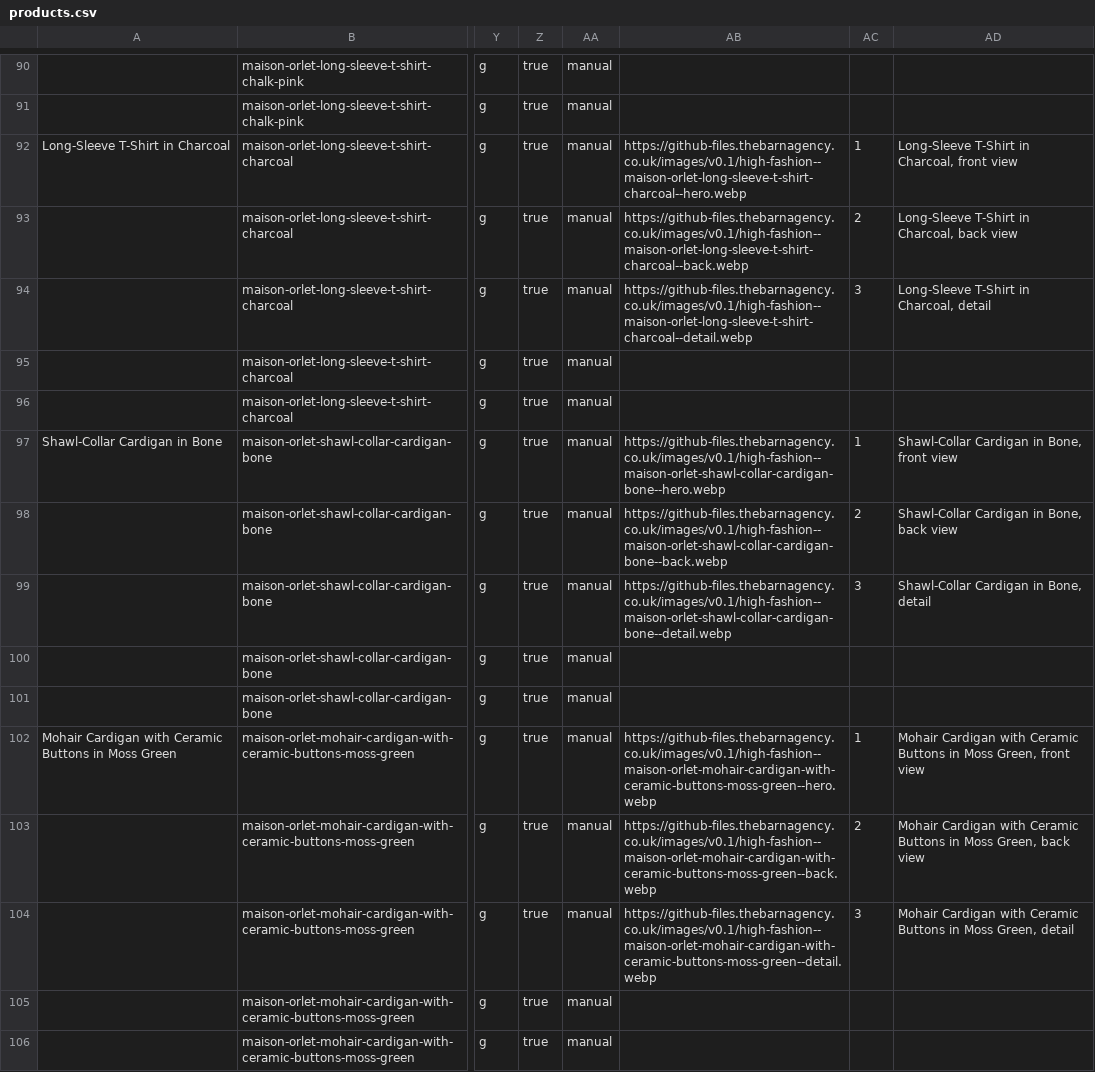
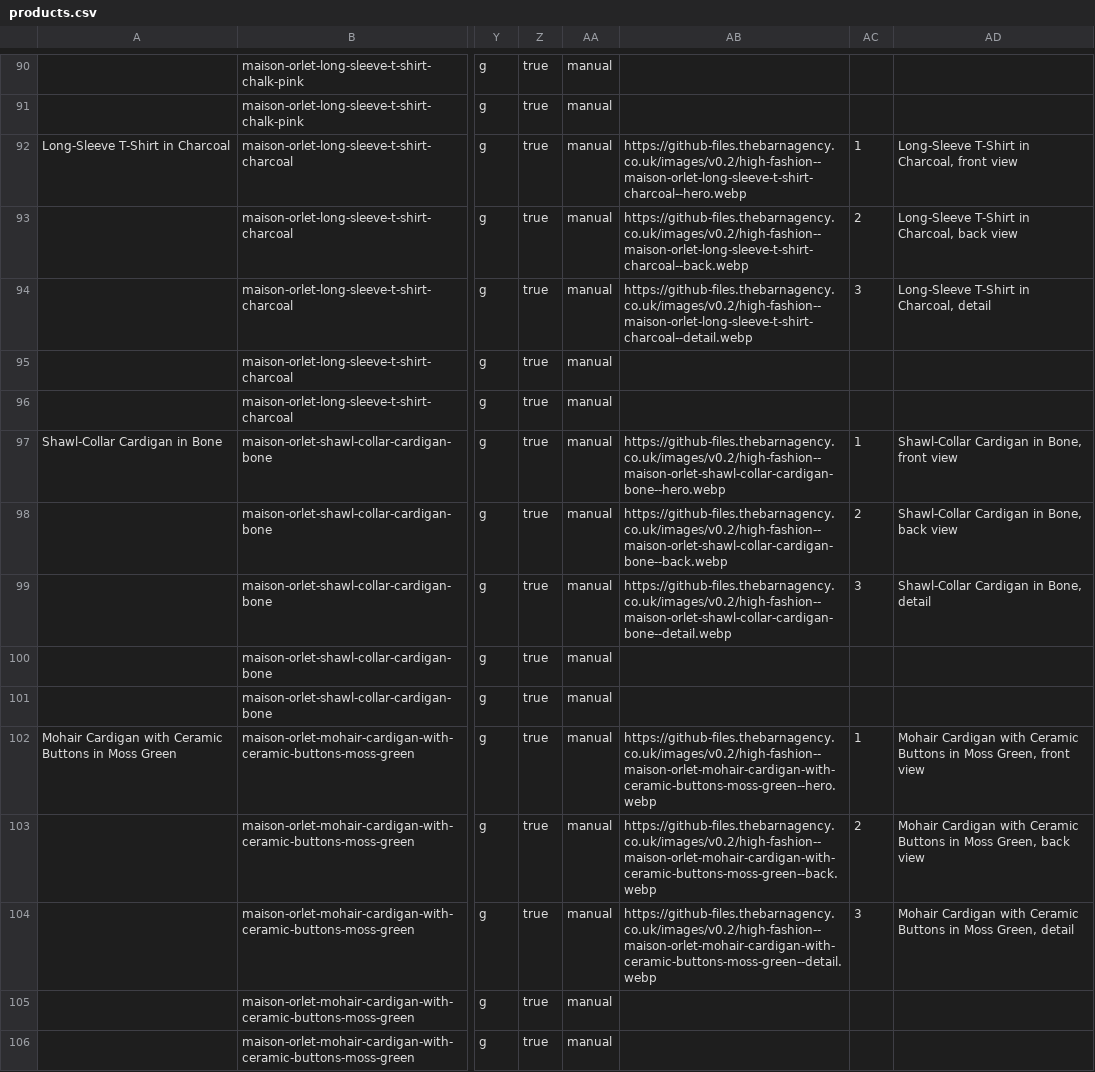
Before and after one commit to thebarnagency/shopify-sample-catalogues, a CSV file: stores/maison-orlet/products.csv, drawn as a sheet; only a part is shown, gaps mark what is left out; the diff covers the shown part only; the diff names each change by its address in the sheet, - before the commit and + after, or states it on an @@ line.

```diff
--- a/stores/maison-orlet/products.csv
+++ b/stores/maison-orlet/products.csv
-AB92: https://github-files.thebarnagency.co.uk/images/v0.1/high-fashion--maison-orlet-long-sleeve-t-shirt-charcoal--hero.webp
+AB92: https://github-files.thebarnagency.co.uk/images/v0.2/high-fashion--maison-orlet-long-sleeve-t-shirt-charcoal--hero.webp
-AB93: https://github-files.thebarnagency.co.uk/images/v0.1/high-fashion--maison-orlet-long-sleeve-t-shirt-charcoal--back.webp
+AB93: https://github-files.thebarnagency.co.uk/images/v0.2/high-fashion--maison-orlet-long-sleeve-t-shirt-charcoal--back.webp
-AB94: https://github-files.thebarnagency.co.uk/images/v0.1/high-fashion--maison-orlet-long-sleeve-t-shirt-charcoal--detail.webp
+AB94: https://github-files.thebarnagency.co.uk/images/v0.2/high-fashion--maison-orlet-long-sleeve-t-shirt-charcoal--detail.webp
-AB97: https://github-files.thebarnagency.co.uk/images/v0.1/high-fashion--maison-orlet-shawl-collar-cardigan-bone--hero.webp
+AB97: https://github-files.thebarnagency.co.uk/images/v0.2/high-fashion--maison-orlet-shawl-collar-cardigan-bone--hero.webp
-AB98: https://github-files.thebarnagency.co.uk/images/v0.1/high-fashion--maison-orlet-shawl-collar-cardigan-bone--back.webp
+AB98: https://github-files.thebarnagency.co.uk/images/v0.2/high-fashion--maison-orlet-shawl-collar-cardigan-bone--back.webp
-AB99: https://github-files.thebarnagency.co.uk/images/v0.1/high-fashion--maison-orlet-shawl-collar-cardigan-bone--detail.webp
+AB99: https://github-files.thebarnagency.co.uk/images/v0.2/high-fashion--maison-orlet-shawl-collar-cardigan-bone--detail.webp
-AB102: https://github-files.thebarnagency.co.uk/images/v0.1/high-fashion--maison-orlet-mohair-cardigan-with-ceramic-buttons-moss-green--hero.webp
+AB102: https://github-files.thebarnagency.co.uk/images/v0.2/high-fashion--maison-orlet-mohair-cardigan-with-ceramic-buttons-moss-green--hero.webp
-AB103: https://github-files.thebarnagency.co.uk/images/v0.1/high-fashion--maison-orlet-mohair-cardigan-with-ceramic-buttons-moss-green--back.webp
+AB103: https://github-files.thebarnagency.co.uk/images/v0.2/high-fashion--maison-orlet-mohair-cardigan-with-ceramic-buttons-moss-green--back.webp
-AB104: https://github-files.thebarnagency.co.uk/images/v0.1/high-fashion--maison-orlet-mohair-cardigan-with-ceramic-buttons-moss-green--detail.webp
+AB104: https://github-files.thebarnagency.co.uk/images/v0.2/high-fashion--maison-orlet-mohair-cardigan-with-ceramic-buttons-moss-green--detail.webp
```
Also changed, not shown: 111 edited cells elsewhere in this file, stores/lune-atelier/products-rich.csv, stores/lune-atelier/products.csv, 34 other files.
